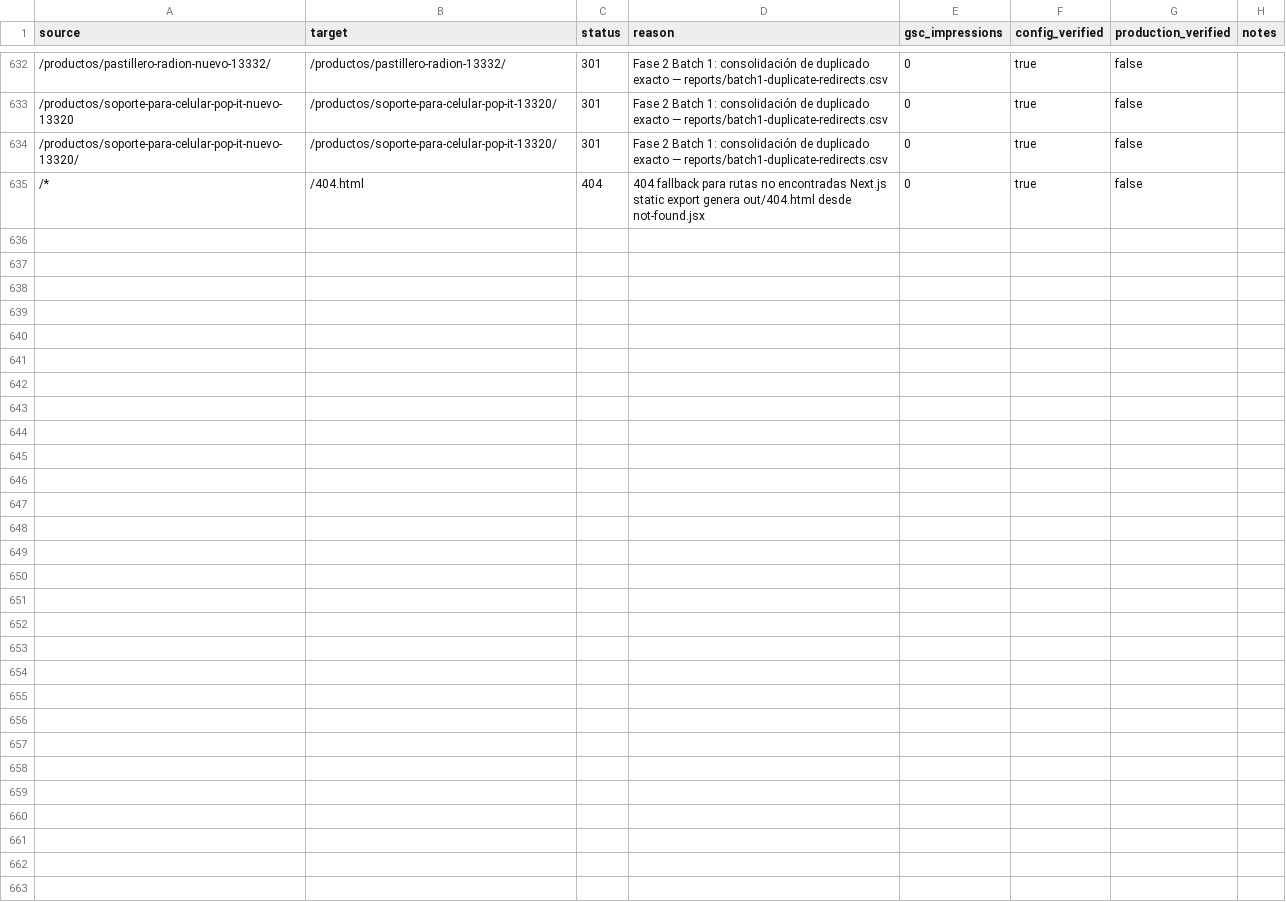
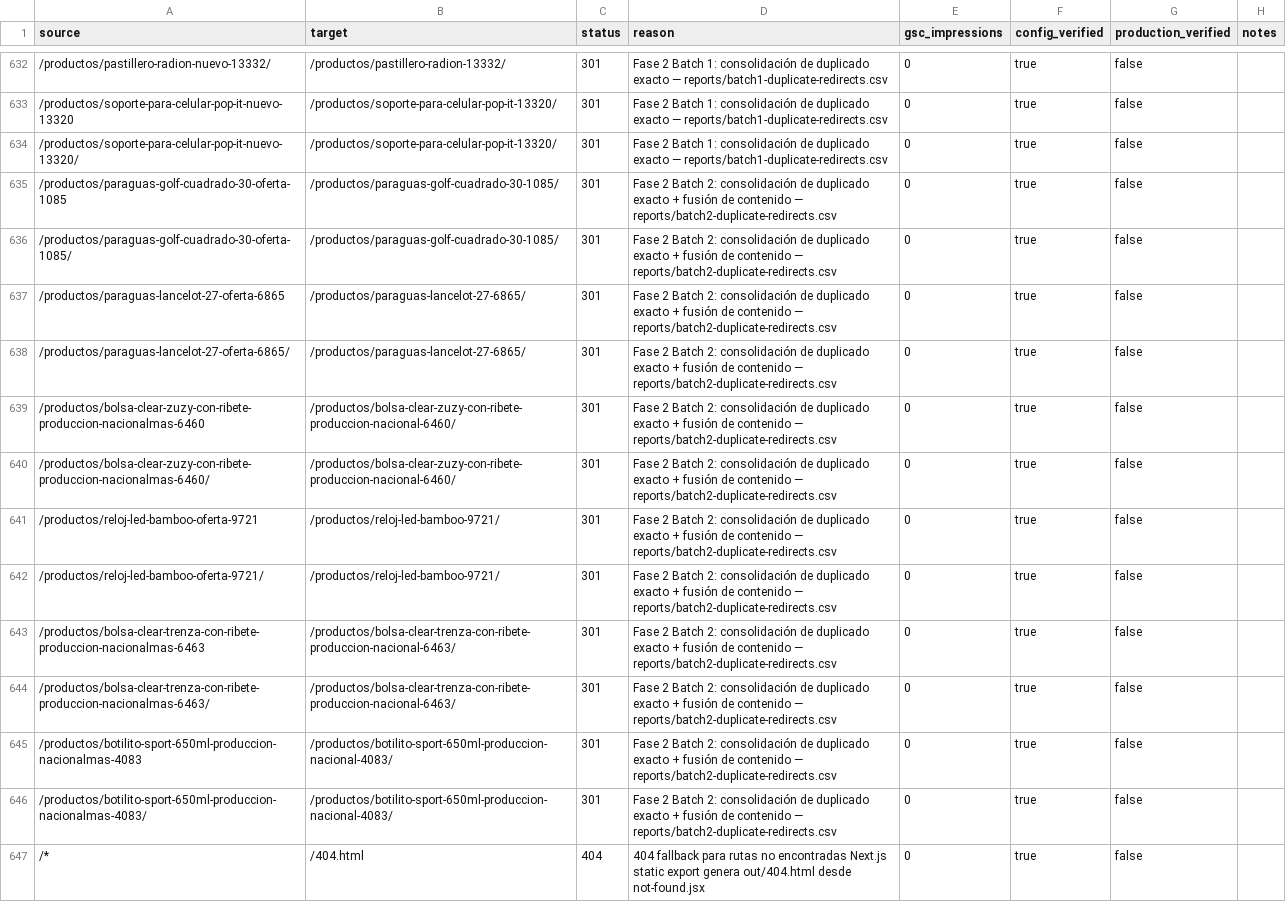
Before and after one commit to edt092/ksp-ecommerce-engine, a CSV file: reports/redirect-map.csv, drawn as a sheet; only a part is shown, gaps mark what is left out; the diff names each change by its address in the sheet, - before the commit and + after, or states it on an @@ line.

```diff
--- a/reports/redirect-map.csv
+++ b/reports/redirect-map.csv
+row 635: /productos/paraguas-golf-cuadrado-30-oferta-1085 | /productos/paraguas-golf-cuadrado-30-1085/ | 301 | Fase 2 Batch 2: consolidación de duplicado exacto + fusión de contenido — reports/batch2-duplicate-redirects.csv | 0 | true | false
+row 636: /productos/paraguas-golf-cuadrado-30-oferta-1085/ | /productos/paraguas-golf-cuadrado-30-1085/ | 301 | Fase 2 Batch 2: consolidación de duplicado exacto + fusión de contenido — reports/batch2-duplicate-redirects.csv | 0 | true | false
+row 637: /productos/paraguas-lancelot-27-oferta-6865 | /productos/paraguas-lancelot-27-6865/ | 301 | Fase 2 Batch 2: consolidación de duplicado exacto + fusión de contenido — reports/batch2-duplicate-redirects.csv | 0 | true | false
+row 638: /productos/paraguas-lancelot-27-oferta-6865/ | /productos/paraguas-lancelot-27-6865/ | 301 | Fase 2 Batch 2: consolidación de duplicado exacto + fusión de contenido — reports/batch2-duplicate-redirects.csv | 0 | true | false
+row 639: /productos/bolsa-clear-zuzy-con-ribete-produccion-nacionalmas-6460 | /productos/bolsa-clear-zuzy-con-ribete-produccion-nacional-6460/ | 301 | Fase 2 Batch 2: consolidación de duplicado exacto + fusión de contenido — reports/batch2-duplicate-redirects.csv | 0 | true | false
+row 640: /productos/bolsa-clear-zuzy-con-ribete-produccion-nacionalmas-6460/ | /productos/bolsa-clear-zuzy-con-ribete-produccion-nacional-6460/ | 301 | Fase 2 Batch 2: consolidación de duplicado exacto + fusión de contenido — reports/batch2-duplicate-redirects.csv | 0 | true | false
+row 641: /productos/reloj-led-bamboo-oferta-9721 | /productos/reloj-led-bamboo-9721/ | 301 | Fase 2 Batch 2: consolidación de duplicado exacto + fusión de contenido — reports/batch2-duplicate-redirects.csv | 0 | true | false
+row 642: /productos/reloj-led-bamboo-oferta-9721/ | /productos/reloj-led-bamboo-9721/ | 301 | Fase 2 Batch 2: consolidación de duplicado exacto + fusión de contenido — reports/batch2-duplicate-redirects.csv | 0 | true | false
+row 643: /productos/bolsa-clear-trenza-con-ribete-produccion-nacionalmas-6463 | /productos/bolsa-clear-trenza-con-ribete-produccion-nacional-6463/ | 301 | Fase 2 Batch 2: consolidación de duplicado exacto + fusión de contenido — reports/batch2-duplicate-redirects.csv | 0 | true | false
+row 644: /productos/bolsa-clear-trenza-con-ribete-produccion-nacionalmas-6463/ | /productos/bolsa-clear-trenza-con-ribete-produccion-nacional-6463/ | 301 | Fase 2 Batch 2: consolidación de duplicado exacto + fusión de contenido — reports/batch2-duplicate-redirects.csv | 0 | true | false
+row 645: /productos/botilito-sport-650ml-produccion-nacionalmas-4083 | /productos/botilito-sport-650ml-produccion-nacional-4083/ | 301 | Fase 2 Batch 2: consolidación de duplicado exacto + fusión de contenido — reports/batch2-duplicate-redirects.csv | 0 | true | false
+row 646: /productos/botilito-sport-650ml-produccion-nacionalmas-4083/ | /productos/botilito-sport-650ml-produccion-nacional-4083/ | 301 | Fase 2 Batch 2: consolidación de duplicado exacto + fusión de contenido — reports/batch2-duplicate-redirects.csv | 0 | true | false
```
Also changed, not shown: reports/canonical-audit.csv, reports/indexable-product-quality.csv, 6 other files.
